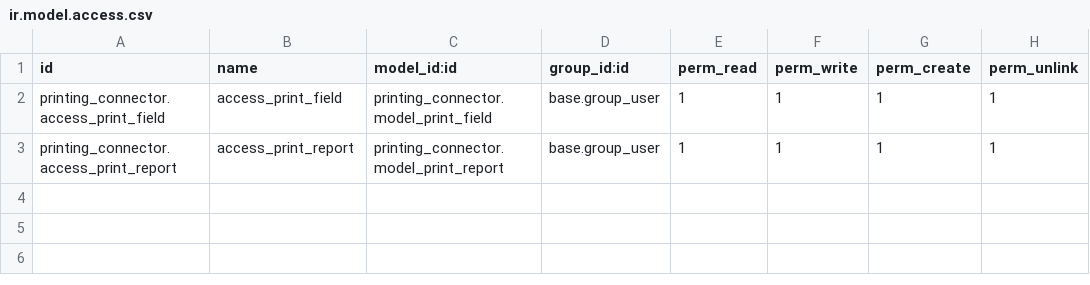
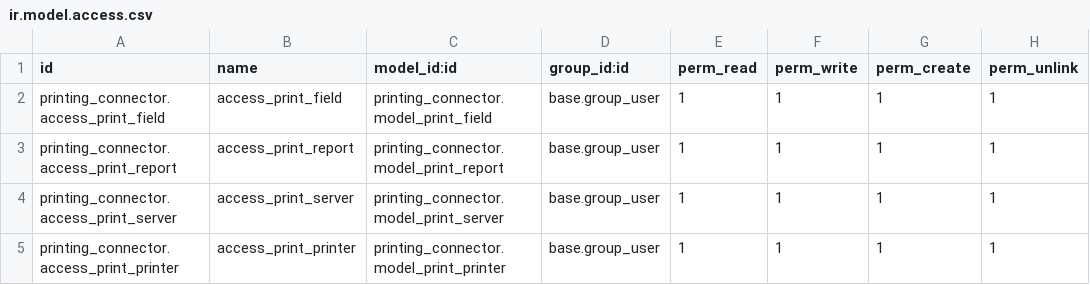
Before and after one commit to Impress-Foods/impress-odoo, a CSV file: printing_connector/security/ir.model.access.csv, drawn as a sheet; the diff names each change by its address in the sheet, - before the commit and + after, or states it on an @@ line.

Commit message:
[19.0] printing_connector base implementation
Signed-off-by: Cédric Paradis <cedric@cedricparadis.ca>

```diff
--- a/printing_connector/security/ir.model.access.csv
+++ b/printing_connector/security/ir.model.access.csv
+row 4: printing_connector.access_print_server | access_print_server | printing_connector.model_print_server | base.group_user | 1 | 1 | 1 | 1
+row 5: printing_connector.access_print_printer | access_print_printer | printing_connector.model_print_printer | base.group_user | 1 | 1 | 1 | 1
```
Also changed, not shown: 19 other files.
